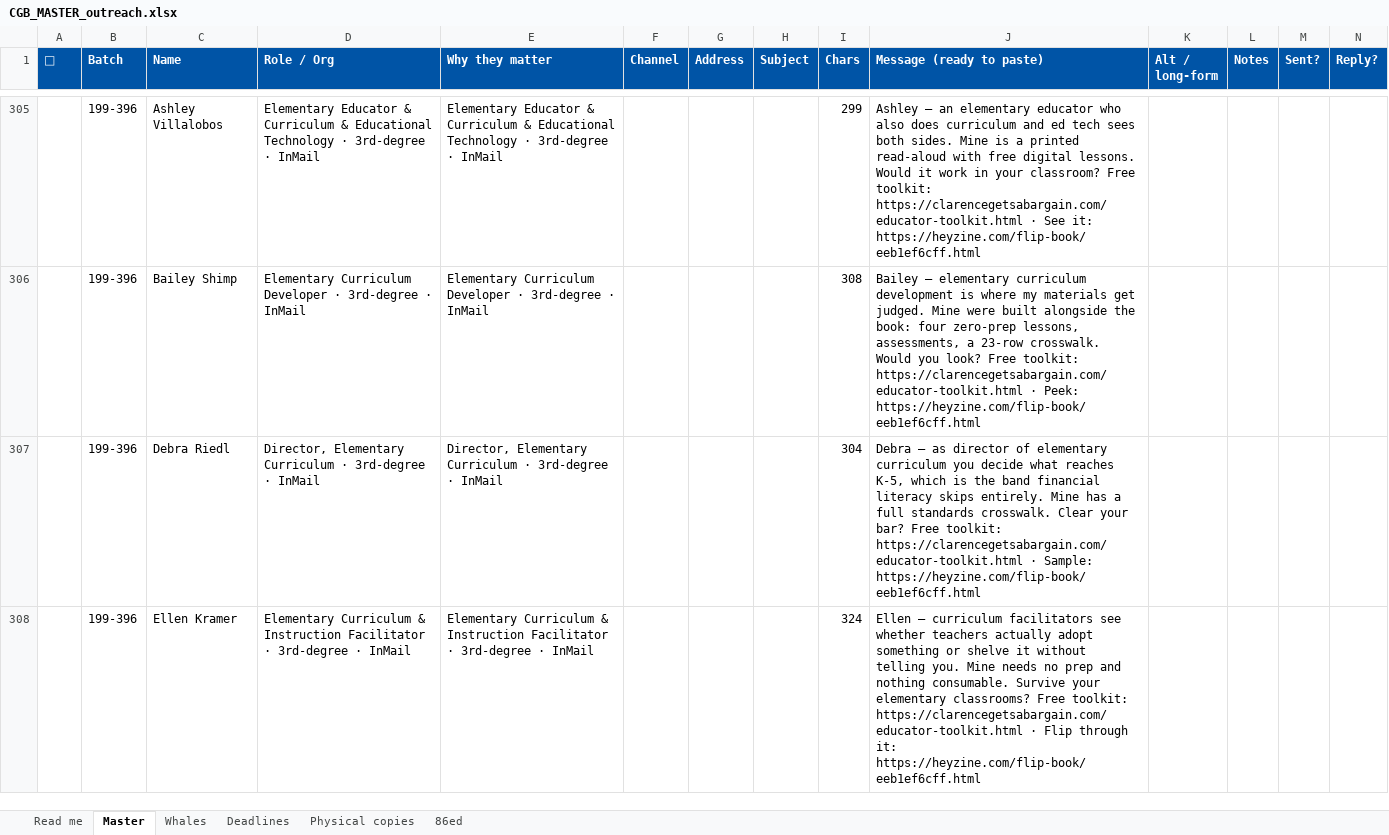
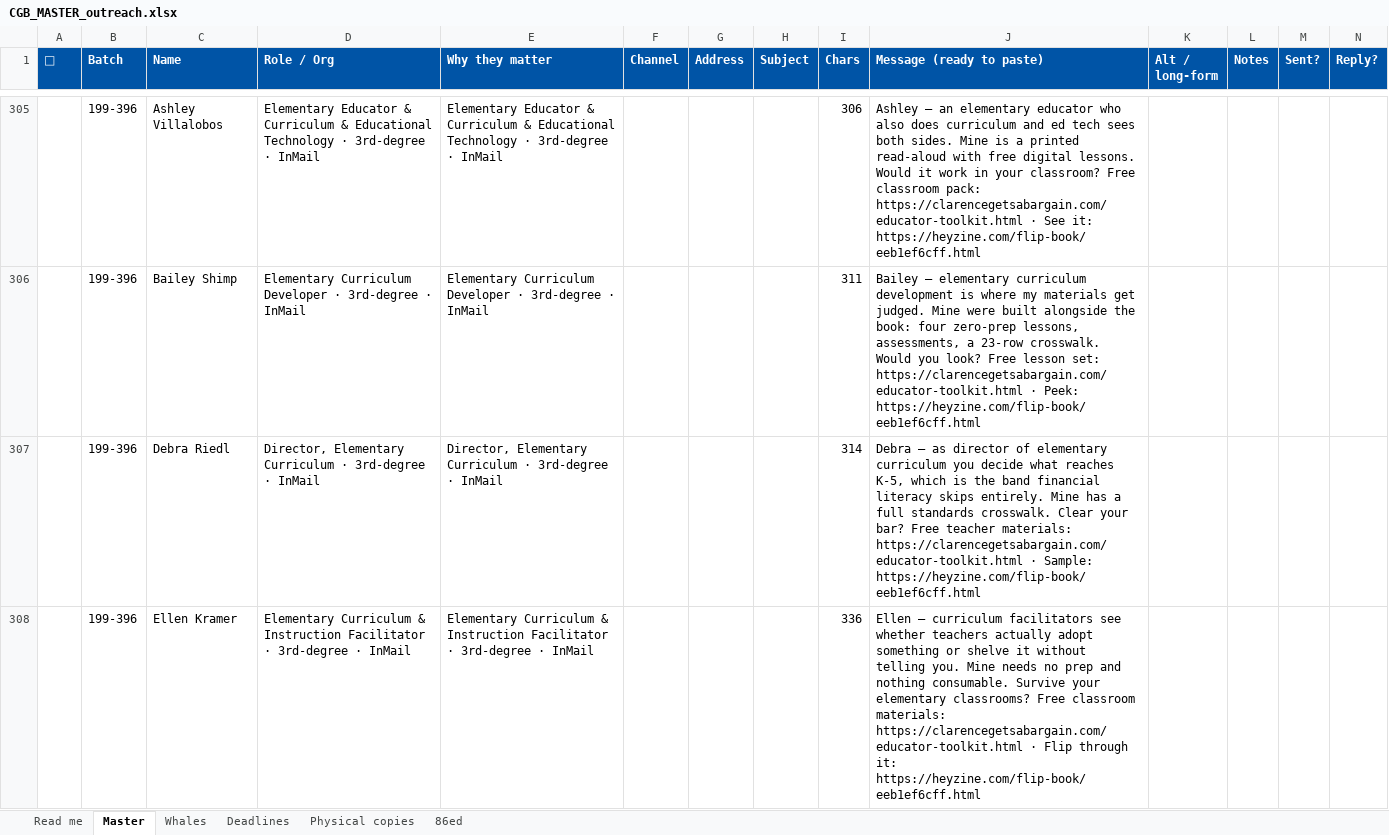
Before and after one commit to offmybach/Characterpose, an Excel workbook: CGB_MASTER_outreach.xlsx, sheet Master, drawn as a sheet; only a part is shown, gaps mark what is left out; values as stored, in another font and other column widths than the file's, no borders; the diff covers the shown part only; the diff names each change by its address in the sheet, - before the commit and + after, or states it on an @@ line.

```diff
--- a/CGB_MASTER_outreach.xlsx (sheet Master)
+++ b/CGB_MASTER_outreach.xlsx (sheet Master)
-I305 (Chars): 299
+I305 (Chars): 306
-J305 (Message (ready to paste)): …classroom? Free toolkit: https://clarencegetsabargain.com/educator-toolkit.html ·…
+J305 (Message (ready to paste)): …classroom? Free classroom pack: https://clarencegetsabargain.com/educator-toolkit.html ·…
-I306 (Chars): 308
+I306 (Chars): 311
-J306 (Message (ready to paste)): …look? Free toolkit: https://clarencegetsabargain.com/educator-toolkit.html ·…
+J306 (Message (ready to paste)): …look? Free lesson set: https://clarencegetsabargain.com/educator-toolkit.html ·…
-I307 (Chars): 304
+I307 (Chars): 314
-J307 (Message (ready to paste)): …bar? Free toolkit: https://clarencegetsabargain.com/educator-toolkit.html ·…
+J307 (Message (ready to paste)): …bar? Free teacher materials: https://clarencegetsabargain.com/educator-toolkit.html ·…
-I308 (Chars): 324
+I308 (Chars): 336
-J308 (Message (ready to paste)): …classrooms? Free toolkit: https://clarencegetsabargain.com/educator-toolkit.html ·…
+J308 (Message (ready to paste)): …classrooms? Free classroom materials: https://clarencegetsabargain.com/educator-toolkit.html ·…
```
Also changed, not shown: 309 edited cells elsewhere in this sheet, sheet Whales, 11 other files.
